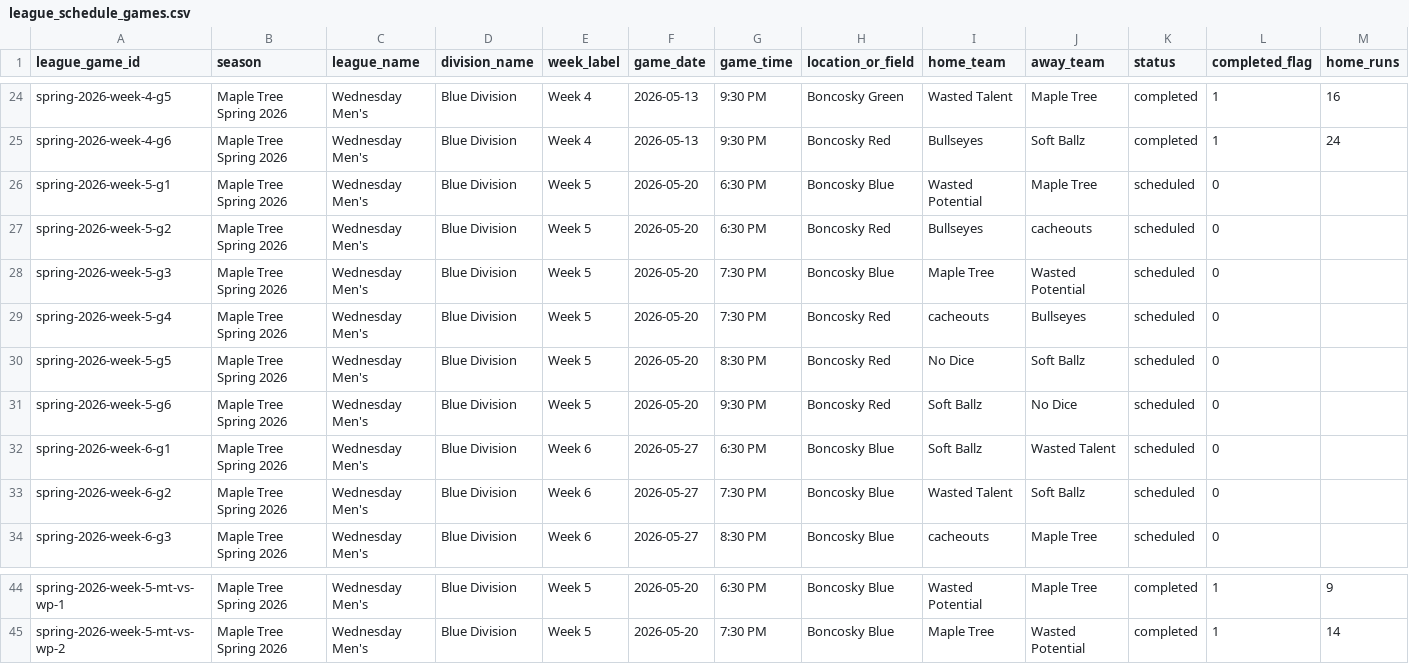
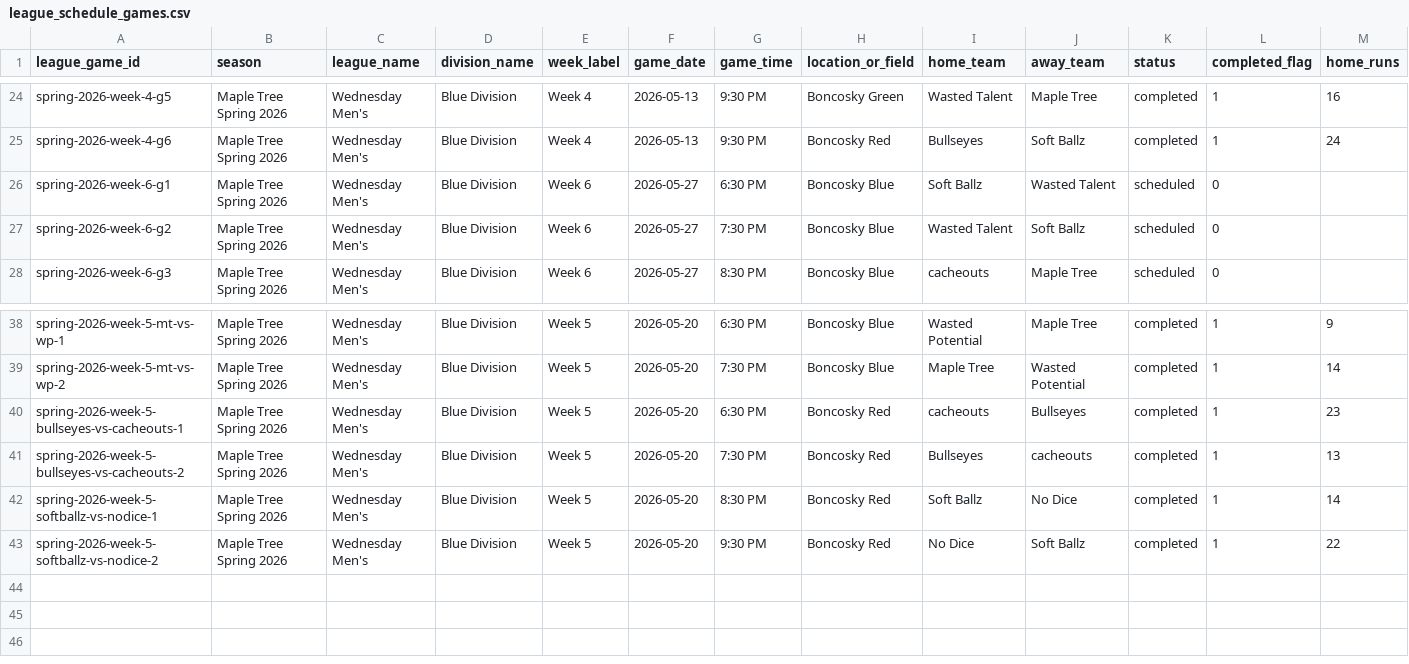
Before and after one commit to tatkins11/maple-tree-dashboard, a CSV file: data/processed/league_schedule_games.csv, drawn as a sheet; only a part is shown, gaps mark what is left out; removed rows and columns are numbered as before the commit, all else as after; rows hold the shown columns only; the diff names each change by its address in the sheet, - before the commit and + after, or states it on an @@ line.

```diff
--- a/data/processed/league_schedule_games.csv
+++ b/data/processed/league_schedule_games.csv
-row 26: spring-2026-week-5-g1 | Maple Tree Spring 2026 | Wednesday Men's | Blue Division | Week 5 | 2026-05-20 | 6:30 PM | Boncosky Blue | Wasted Potential | Maple Tree | scheduled | 0
-row 27: spring-2026-week-5-g2 | Maple Tree Spring 2026 | Wednesday Men's | Blue Division | Week 5 | 2026-05-20 | 6:30 PM | Boncosky Red | Bullseyes | cacheouts | scheduled | 0
-row 28: spring-2026-week-5-g3 | Maple Tree Spring 2026 | Wednesday Men's | Blue Division | Week 5 | 2026-05-20 | 7:30 PM | Boncosky Blue | Maple Tree | Wasted Potential | scheduled | 0
-row 29: spring-2026-week-5-g4 | Maple Tree Spring 2026 | Wednesday Men's | Blue Division | Week 5 | 2026-05-20 | 7:30 PM | Boncosky Red | cacheouts | Bullseyes | scheduled | 0
-row 30: spring-2026-week-5-g5 | Maple Tree Spring 2026 | Wednesday Men's | Blue Division | Week 5 | 2026-05-20 | 8:30 PM | Boncosky Red | No Dice | Soft Ballz | scheduled | 0
-row 31: spring-2026-week-5-g6 | Maple Tree Spring 2026 | Wednesday Men's | Blue Division | Week 5 | 2026-05-20 | 9:30 PM | Boncosky Red | Soft Ballz | No Dice | scheduled | 0
+row 40: spring-2026-week-5-bullseyes-vs-cacheouts-1 | Maple Tree Spring 2026 | Wednesday Men's | Blue Division | Week 5 | 2026-05-20 | 6:30 PM | Boncosky Red | cacheouts | Bullseyes | completed | 1 | 23
+row 41: spring-2026-week-5-bullseyes-vs-cacheouts-2 | Maple Tree Spring 2026 | Wednesday Men's | Blue Division | Week 5 | 2026-05-20 | 7:30 PM | Boncosky Red | Bullseyes | cacheouts | completed | 1 | 13
+row 42: spring-2026-week-5-softballz-vs-nodice-1 | Maple Tree Spring 2026 | Wednesday Men's | Blue Division | Week 5 | 2026-05-20 | 8:30 PM | Boncosky Red | Soft Ballz | No Dice | completed | 1 | 14
+row 43: spring-2026-week-5-softballz-vs-nodice-2 | Maple Tree Spring 2026 | Wednesday Men's | Blue Division | Week 5 | 2026-05-20 | 9:30 PM | Boncosky Red | No Dice | Soft Ballz | completed | 1 | 22
```
Also changed, not shown: data/processed/standings_snapshot.csv.
